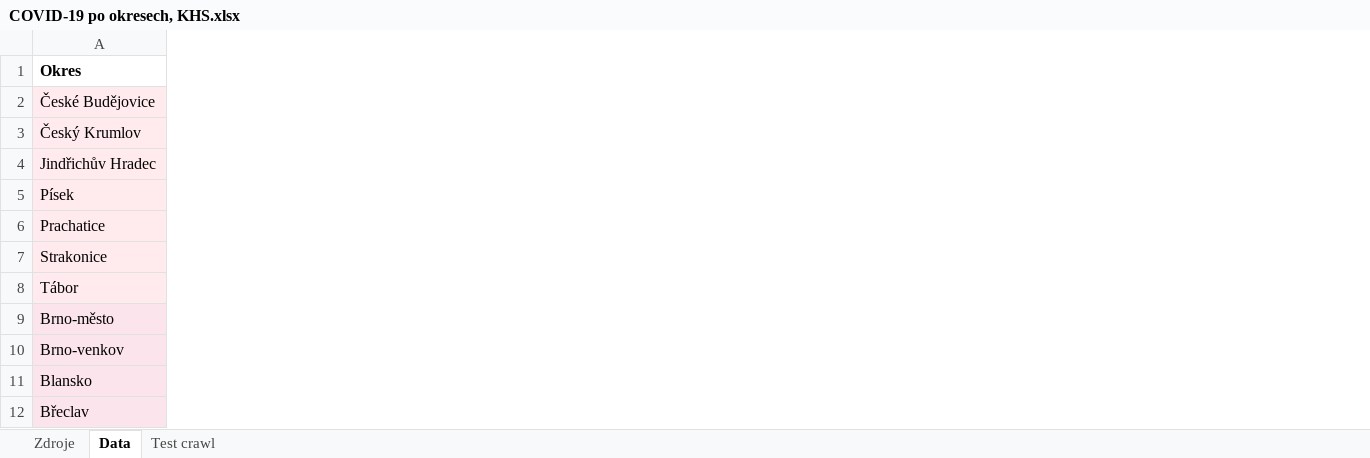
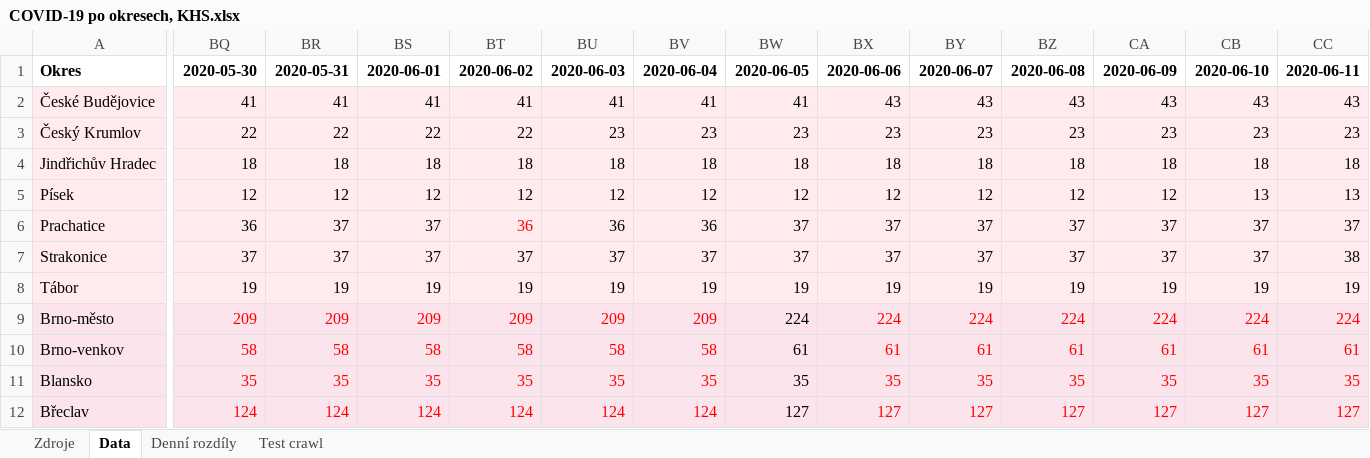
Before and after one commit to h0n24/khs-screens, an Excel workbook: _záloha-google-spreadsheet/COVID-19 po okresech, KHS.xlsx, sheet Data, drawn as a sheet; only a part is shown, gaps mark what is left out; values as stored, in another font and other column widths than the file's, no borders; charts and pictures not drawn; the diff covers the shown part only; the diff names each change by its address in the sheet, - before the commit and + after, or states it on an @@ line.

```diff
--- a/_záloha-google-spreadsheet/COVID-19 po okresech, KHS.xlsx (sheet Data)
+++ b/_záloha-google-spreadsheet/COVID-19 po okresech, KHS.xlsx (sheet Data)
+sheet tab: Denní rozdíly
+column BQ, rows 1-12: 2020-05-30 | 41 | 22 | 18 | 12 | 36 | 37 | 19 | 209 | 58 | 35 | 124
+column BR, rows 1-12: 2020-05-31 | 41 | 22 | 18 | 12 | 37 | 37 | 19 | 209 | 58 | 35 | 124
+column BS, rows 1-12: 2020-06-01 | 41 | 22 | 18 | 12 | 37 | 37 | 19 | 209 | 58 | 35 | 124
+column BT, rows 1-12: 2020-06-02 | 41 | 22 | 18 | 12 | 36 | 37 | 19 | 209 | 58 | 35 | 124
+column BU, rows 1-12: 2020-06-03 | 41 | 23 | 18 | 12 | 36 | 37 | 19 | 209 | 58 | 35 | 124
+column BV, rows 1-12: 2020-06-04 | 41 | 23 | 18 | 12 | 36 | 37 | 19 | 209 | 58 | 35 | 124
+column BW, rows 1-12: 2020-06-05 | 41 | 23 | 18 | 12 | 37 | 37 | 19 | 224 | 61 | 35 | 127
+column BX, rows 1-12: 2020-06-06 | 43 | 23 | 18 | 12 | 37 | 37 | 19 | 224 | 61 | 35 | 127
+column BY, rows 1-12: 2020-06-07 | 43 | 23 | 18 | 12 | 37 | 37 | 19 | 224 | 61 | 35 | 127
+column BZ, rows 1-12: 2020-06-08 | 43 | 23 | 18 | 12 | 37 | 37 | 19 | 224 | 61 | 35 | 127
+column CA, rows 1-12: 2020-06-09 | 43 | 23 | 18 | 12 | 37 | 37 | 19 | 224 | 61 | 35 | 127
+column CB, rows 1-12: 2020-06-10 | 43 | 23 | 18 | 13 | 37 | 37 | 19 | 224 | 61 | 35 | 127
+column CC, rows 1-12: 2020-06-11 | 43 | 23 | 18 | 13 | 37 | 38 | 19 | 224 | 61 | 35 | 127
```
Also changed, not shown: 54 added columns elsewhere in this sheet, sheet Zdroje, charts or pictures, 18 other files.
